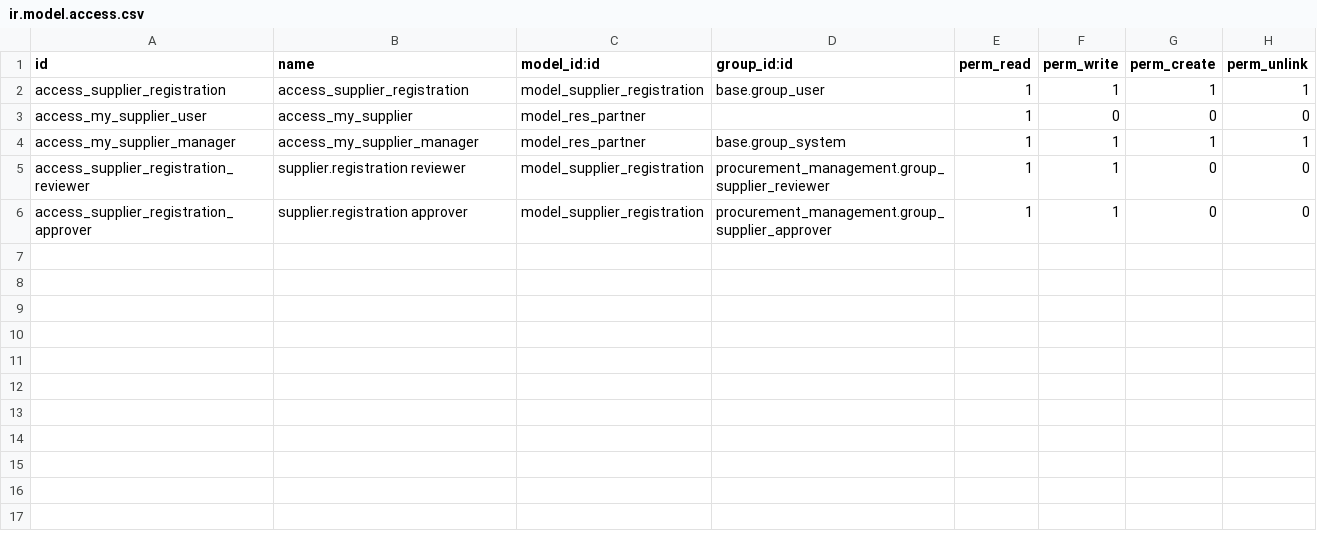
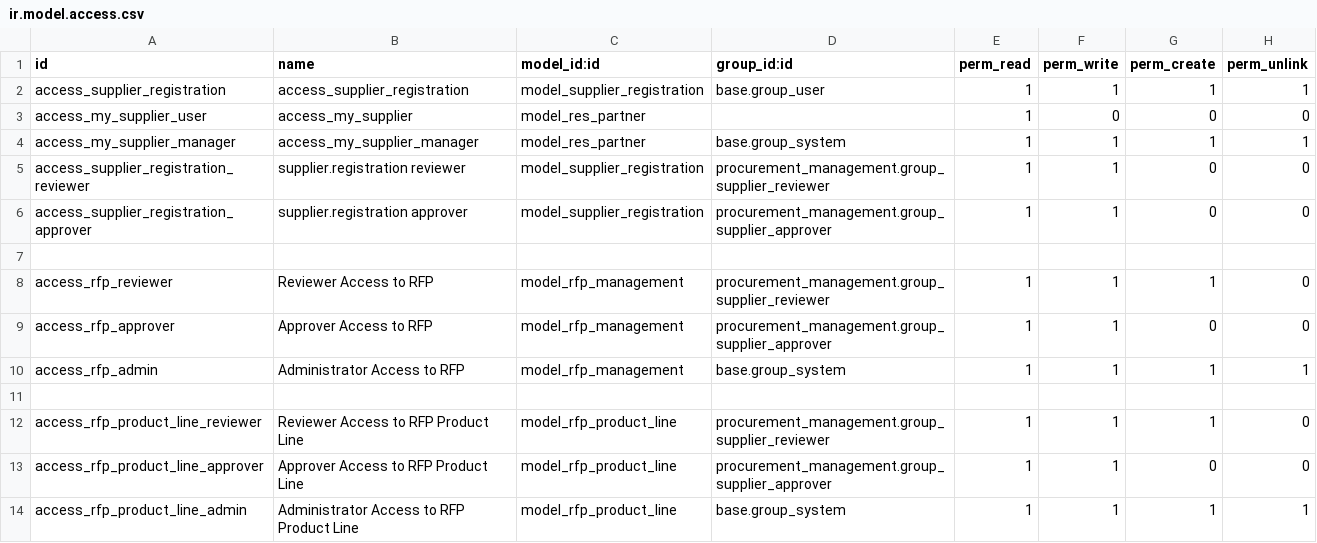
Before and after one commit to Abrar-Awsaf/BJIT_Daily_endTask, a CSV file: procurement_management/security/ir.model.access.csv, drawn as a sheet; the diff names each change by its address in the sheet, - before the commit and + after, or states it on an @@ line.

Commit message:
feature 4 models and rfp view for reviewer

```diff
--- a/procurement_management/security/ir.model.access.csv
+++ b/procurement_management/security/ir.model.access.csv
+row 7: (empty)
+row 8: access_rfp_reviewer | Reviewer Access to RFP | model_rfp_management | procurement_management.group_supplier_reviewer | 1 | 1 | 1 | 0
+row 9: access_rfp_approver | Approver Access to RFP | model_rfp_management | procurement_management.group_supplier_approver | 1 | 1 | 0 | 0
+row 10: access_rfp_admin | Administrator Access to RFP | model_rfp_management | base.group_system | 1 | 1 | 1 | 1
+row 11: (empty)
+row 12: access_rfp_product_line_reviewer | Reviewer Access to RFP Product Line | model_rfp_product_line | procurement_management.group_supplier_reviewer | 1 | 1 | 1 | 0
+row 13: access_rfp_product_line_approver | Approver Access to RFP Product Line | model_rfp_product_line | procurement_management.group_supplier_approver | 1 | 1 | 0 | 0
+row 14: access_rfp_product_line_admin | Administrator Access to RFP Product Line | model_rfp_product_line | base.group_system | 1 | 1 | 1 | 1
```
Also changed, not shown: 17 other files.
